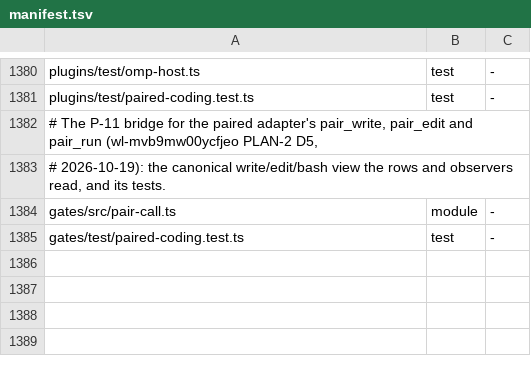
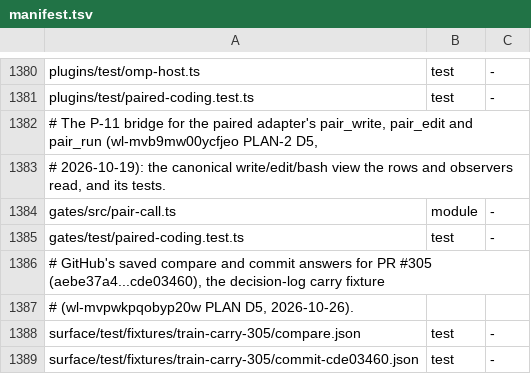
Before and after one commit to loadedsith/agent-system-2.0, a TSV file: install/manifest.tsv, drawn as a sheet; only a part is shown, gaps mark what is left out.

Commit message:
manifest: rows for the train-carry-305 fixture

```diff
--- a/install/manifest.tsv
+++ b/install/manifest.tsv
@@ -1385 +1385,5 @@ gates/src/pair-call.ts	module	-
 gates/test/paired-coding.test.ts	test	-
+# GitHub's saved compare and commit answers for PR #305 (aebe37a4...cde03460), the decision-log carry fixture
+# (wl-mvpwkpqobyp20w PLAN D5, 2026-10-26).
+surface/test/fixtures/train-carry-305/compare.json	test	-
+surface/test/fixtures/train-carry-305/commit-cde03460.json	test	-
```
